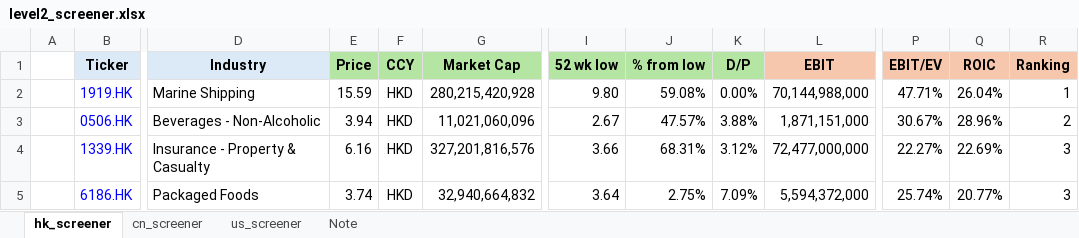
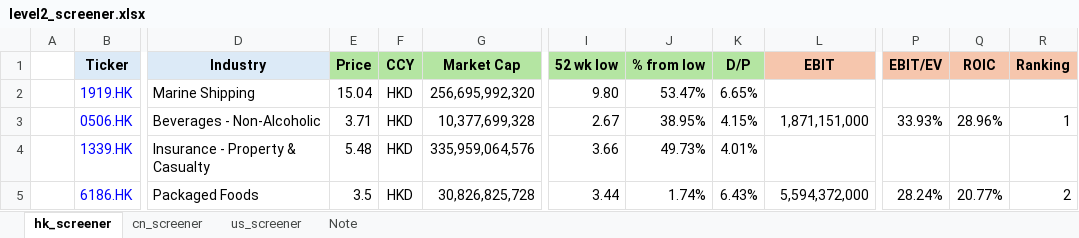
Before and after one commit to JerryChenz/Invest_Proc_1, an Excel workbook: financial_models/level2_screener.xlsx, sheet hk_screener, drawn as a sheet; only a part is shown, gaps mark what is left out; values as stored, in another font and other column widths than the file's, no borders; conditional formats not drawn; the diff covers the shown part only; the diff names each change by its address in the sheet, - before the commit and + after, or states it on an @@ line.

Commit message:
Updated Models and Monitors

```diff
--- a/financial_models/level2_screener.xlsx (sheet hk_screener)
+++ b/financial_models/level2_screener.xlsx (sheet hk_screener)
-E2 (Price): 15.59
+E2 (Price): 15.04
-G2 (Market Cap): 280,215,420,928
+G2 (Market Cap): 256,695,992,320
-J2 (% from low): 59.08%
+J2 (% from low): 53.47%
-K2 (D/P): 0.00%
+K2 (D/P): 6.65%
-L2 (EBIT): 70,144,988,000
+L2 (EBIT): (empty)
-P2 (EBIT/EV): 47.71%
+P2 (EBIT/EV): (empty)
-Q2 (ROIC): 26.04%
+Q2 (ROIC): (empty)
-R2 (Ranking): 1
+R2 (Ranking): (empty)
-E3 (Price): 3.94
+E3 (Price): 3.71
-G3 (Market Cap): 11,021,060,096
+G3 (Market Cap): 10,377,699,328
-J3 (% from low): 47.57%
+J3 (% from low): 38.95%
-K3 (D/P): 3.88%
+K3 (D/P): 4.15%
-P3 (EBIT/EV): 30.67%
+P3 (EBIT/EV): 33.93%
-R3 (Ranking): 2
+R3 (Ranking): 1
-E4 (Price): 6.16
+E4 (Price): 5.48
-G4 (Market Cap): 327,201,816,576
+G4 (Market Cap): 335,959,064,576
-J4 (% from low): 68.31%
+J4 (% from low): 49.73%
-K4 (D/P): 3.12%
+K4 (D/P): 4.01%
-L4 (EBIT): 72,477,000,000
+L4 (EBIT): (empty)
-P4 (EBIT/EV): 22.27%
+P4 (EBIT/EV): (empty)
-Q4 (ROIC): 22.69%
+Q4 (ROIC): (empty)
-R4 (Ranking): 3
+R4 (Ranking): (empty)
-E5 (Price): 3.74
+E5 (Price): 3.5
-G5 (Market Cap): 32,940,664,832
+G5 (Market Cap): 30,826,825,728
-I5 (52 wk low): 3.64
+I5 (52 wk low): 3.44
-J5 (% from low): 2.75%
+J5 (% from low): 1.74%
-K5 (D/P): 7.09%
+K5 (D/P): 6.43%
-P5 (EBIT/EV): 25.74%
+P5 (EBIT/EV): 28.24%
-R5 (Ranking): 3
+R5 (Ranking): 2
```
Also changed, not shown: 1018 edited cells elsewhere in this sheet, financial_models/Stock_Monitor_INT.xlsx, financial_models/opportunities/0151.HK_Valuation.xlsx, 20 other files.
